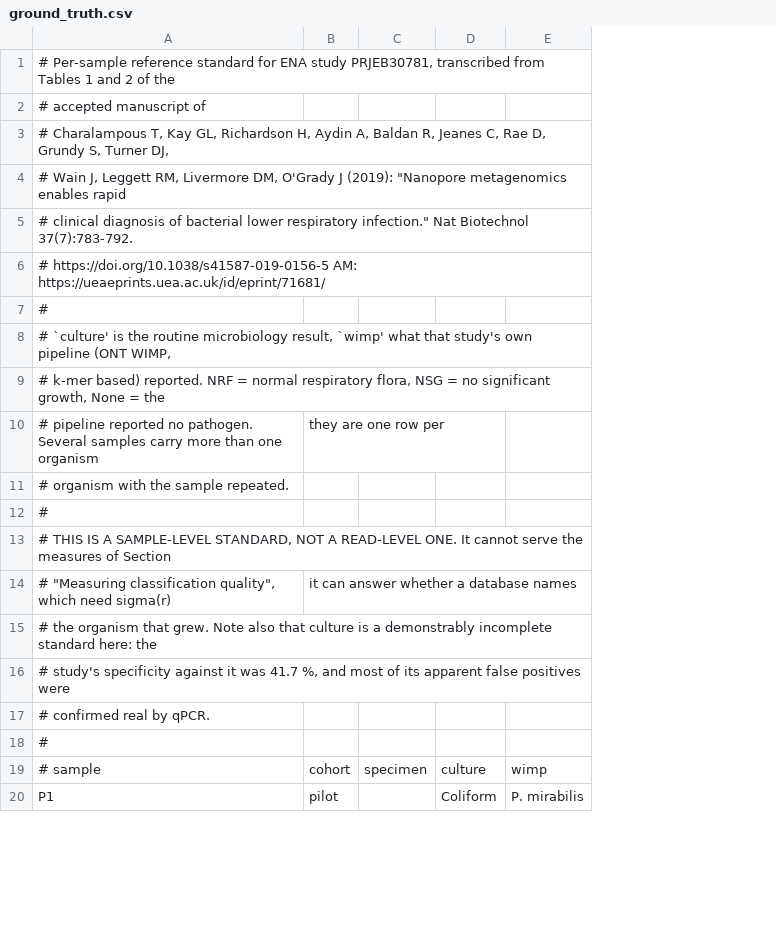
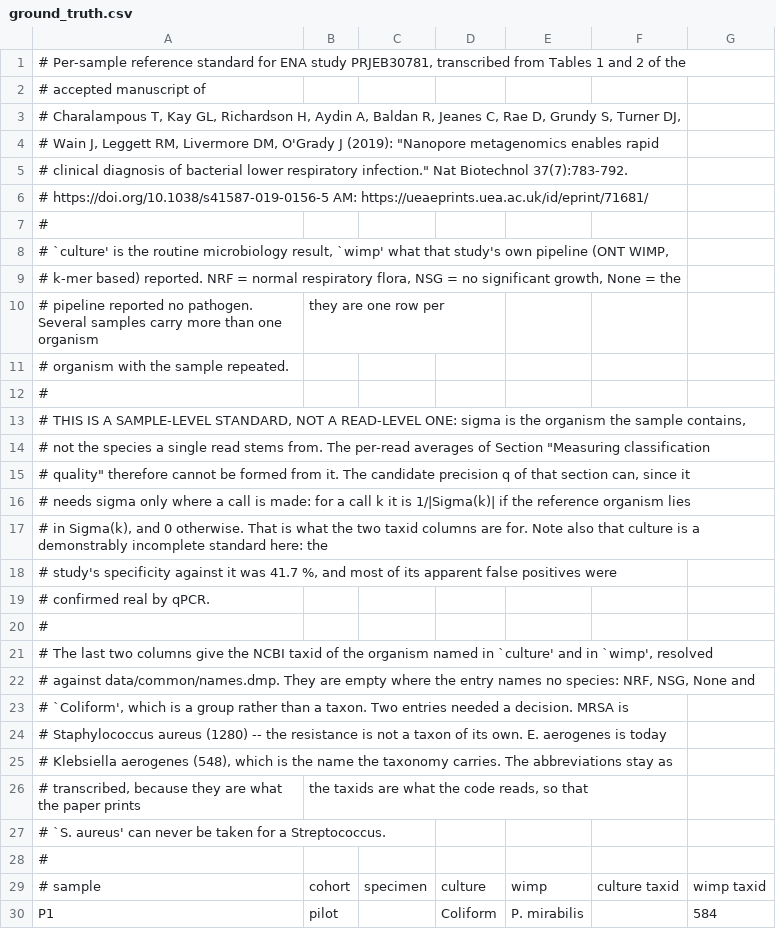
Before and after one commit to pfeiferd/ft-db-exp, a CSV file: data/projects/strepto/ground_truth.csv, drawn as a sheet; only a part is shown; removed rows and columns are numbered as before the commit, all else as after; the diff names each change by its address in the sheet, - before the commit and + after, or states it on an @@ line.

```diff
--- a/data/projects/strepto/ground_truth.csv
+++ b/data/projects/strepto/ground_truth.csv
+column F, row 29: culture taxid
+column G, rows 29-30: wimp taxid | 584
-A13: …A READ-LEVEL ONE. It cannot serve the measures of Section
+A13: …A READ-LEVEL ONE: sigma is the organism the sample contains,
-row 14: # "Measuring classification quality", which need sigma(r) | it can answer whether a database names
-A14: # the organism that grew. Note also that culture is a demonstrably incomplete standard here: the
+A14: # not the species a single read stems from. The per-read averages of Section "Measuring classification
+row 15: # quality" therefore cannot be formed from it. The candidate precision q of that section can, since it
+row 16: # needs sigma only where a call is made: for a call k it is 1/|Sigma(k)| if the reference organism lies
+row 17: # in Sigma(k), and 0 otherwise. That is what the two taxid columns are for. Note also that culture is a demonstrably incomplete standard here: the
+row 20: #
+row 21: # The last two columns give the NCBI taxid of the organism named in `culture' and in `wimp', resolved
+row 22: # against data/common/names.dmp. They are empty where the entry names no species: NRF, NSG, None and
+row 23: # `Coliform', which is a group rather than a taxon. Two entries needed a decision. MRSA is
+row 24: # Staphylococcus aureus (1280) -- the resistance is not a taxon of its own. E. aerogenes is today
+row 25: # Klebsiella aerogenes (548), which is the name the taxonomy carries. The abbreviations stay as
+row 26: # transcribed, because they are what the paper prints | the taxids are what the code reads, so that
+row 27: # `S. aureus' can never be taken for a Streptococcus.
```
Also changed, not shown: 2 other files.
